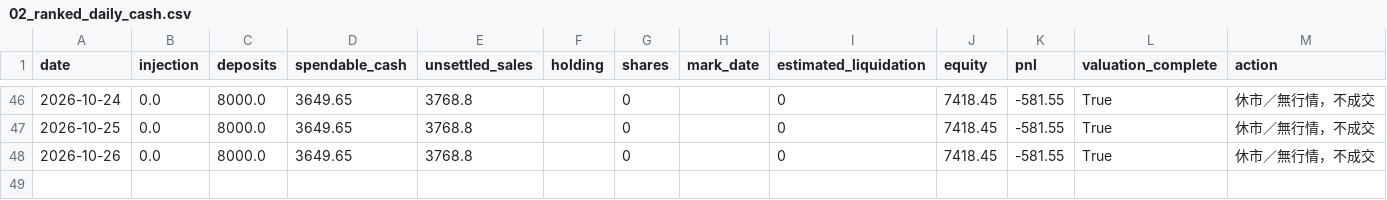
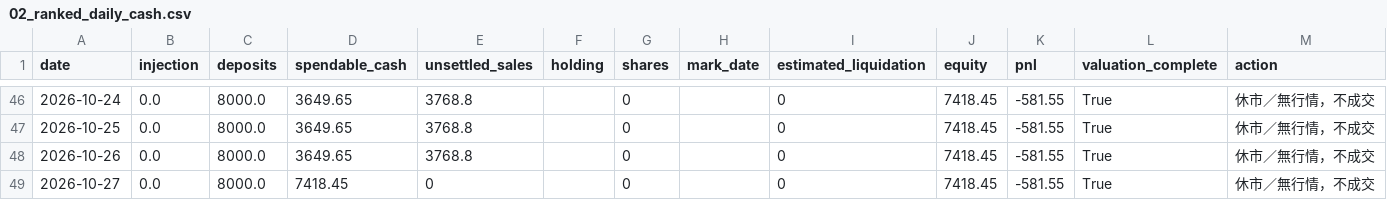
Before and after one commit to flyree140/GPT_stocklab, a CSV file: data/life/02_ranked_daily_cash.csv, drawn as a sheet; only a part is shown, gaps mark what is left out; the diff names each change by its address in the sheet, - before the commit and + after, or states it on an @@ line.

```diff
--- a/data/life/02_ranked_daily_cash.csv
+++ b/data/life/02_ranked_daily_cash.csv
+row 49: 2026-10-27 | 0.0 | 8000.0 | 7418.45 | 0 |  | 0 |  | 0 | 7418.45 | -581.55 | True | 休市／無行情，不成交
```
Also changed, not shown: data/evaluation/05_unresolved_latest_signals.csv, 9 other files.
